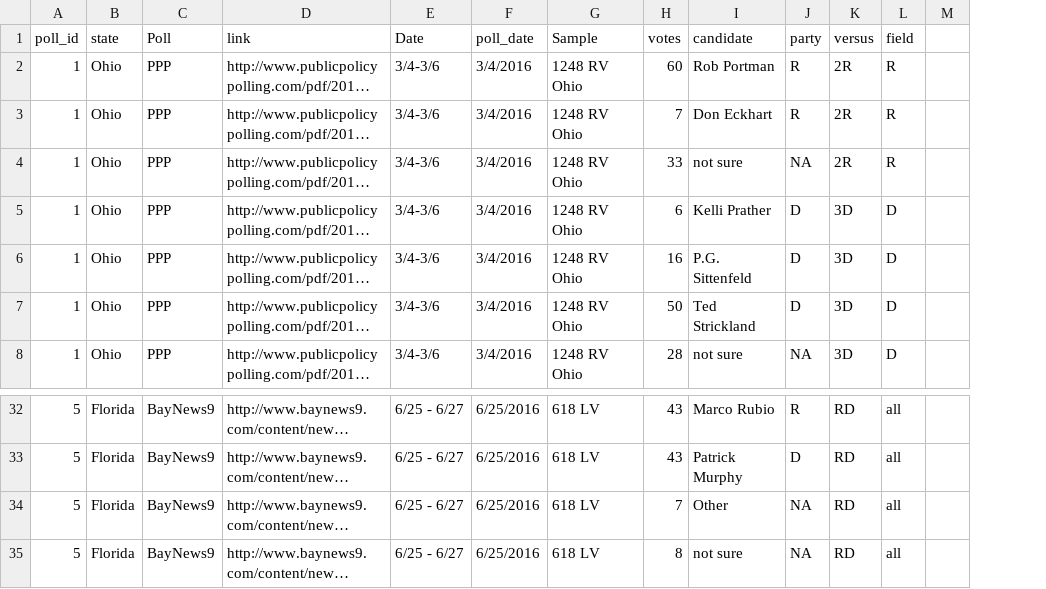
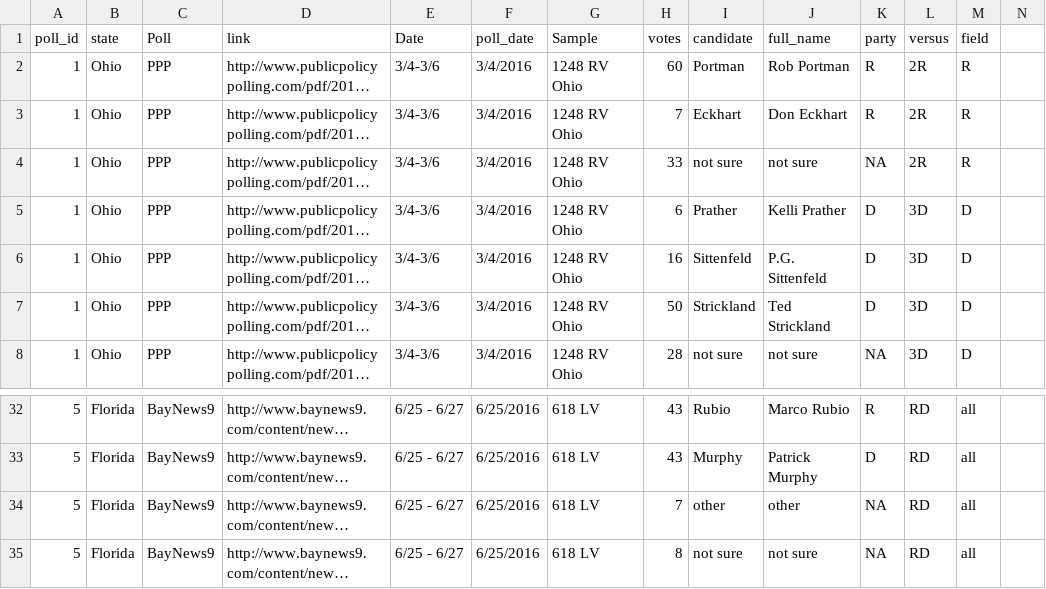
Before and after one commit to halfout/vote, a CSV file: input_versus.csv, drawn as a sheet; only a part is shown, gaps mark what is left out; long unchanged cells end in …; addresses are those after the commit; the diff names each change by its address in the sheet, - before the commit and + after, or states it on an @@ line.

Commit message:
Applied plot styles to senate races.  Added a plot style file favor10 - style.R.  Fine tuned graph limits and figure sizes for senate races and president.  Changed candidate names in senate races to just last name.

```diff
--- a/input_versus.csv
+++ b/input_versus.csv
+column I (candidate), rows 2-8: Portman | Eckhart | not sure | Prather | Sittenfeld | Strickland | not sure; rows 32-35: Rubio | Murphy | other | not sure
-J1: candidate
+J1: full_name
-J34 (full_name): Other
+J34 (full_name): other
```
Also changed, not shown: input_favor.csv, sources7-senate.csv, 48 other files.
